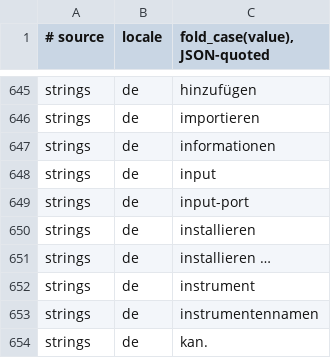
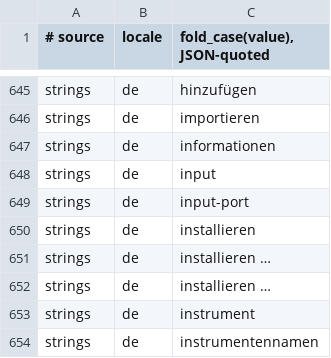
Before and after one commit to MongLong0214/logic-pro-mcp, a TSV file: docs/canon/ledger/casefold.tsv, drawn as a sheet; only a part is shown, gaps mark what is left out; the shorter side is filled out with more unchanged rows; the diff names each change by its address in the sheet, - before the commit and + after, or states it on an @@ line.

Commit message:
fix(locale): two LabelSets hold the space the running Logic draws (#993, #1004)
A German Logic 12.3 draws the Setup window's Install item as
Installieren U+0020 U+2026, where Apple's row has U+00A0. The
stem-export progress window is titled Logic U+00A0 Pro in de, es, fr
and ko, where the set held only U+0020. LabelSet.matches compares the
characters between the ends exactly, so each set now carries the drawn
spelling beside Apple's row; the row stays because derivedFrom cites it.
Spanish Audio Units draws U+0020, which the canonical already matches.

Eleven schema-3 records under docs/observations hold the readings with
their scalars, one per language and item, each citing Apple's row. The
ledger credits come from them through locale-propose.py --apply and
locale_labels.py --write; logic_canon.py build re-pinned the casefold
ledger, and RATCHETS.json drops the entries the ratchet reported closed.
AXLocalePolicyNoBreakSpaceAsDrawnTests has one test per added member.
The roadmap rows for both issues move to closed.

Closes #1004
Closes #993

Limit: the es, fr and ko progress-window readings are recorded but not credited as measured, because locale-propose.py writes one provenance block per member string
Warn: the German Install item and the progress window title each carry two spellings that differ only in one space; the row Apple ships stays because derivedFrom cites it, and the drawn spelling beside it is what Logic 12.3 showed on 2026-09-26
Unverified: progressWindowTitleMatches folds whitespace, so by its code it matched the NBSP title before this change; the product's export driver was not run
Unverified: in es the probe found no New button in the Setup window, so the Spanish Install item was not read and why is not known
Record-Id: r-d5802e7702ce
Provenance: drafted

```diff
--- a/docs/canon/ledger/casefold.tsv
+++ b/docs/canon/ledger/casefold.tsv
+row 651: strings | de | installieren …
```
Also changed, not shown: 21 other files.
